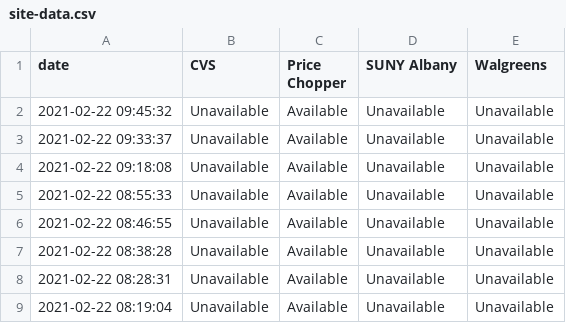
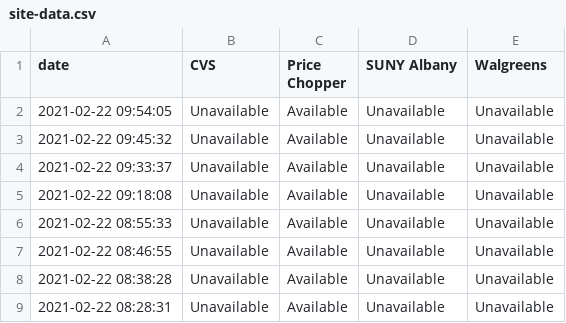
Before and after one commit to CapitalRegionVaccine/CapitalRegionVaccine, a CSV file: data/site-data.csv, drawn as a sheet; only a part is shown; the shorter side is filled out with more unchanged rows.

```diff
--- a/data/site-data.csv
+++ b/data/site-data.csv
@@ -1,2 +1,3 @@
 date,CVS,Price Chopper,SUNY Albany,Walgreens
+2021-02-22 09:54:05,Unavailable,Available,Unavailable,Unavailable
 2021-02-22 09:45:32,Unavailable,Available,Unavailable,Unavailable
```
Also changed, not shown: 1 other file.
